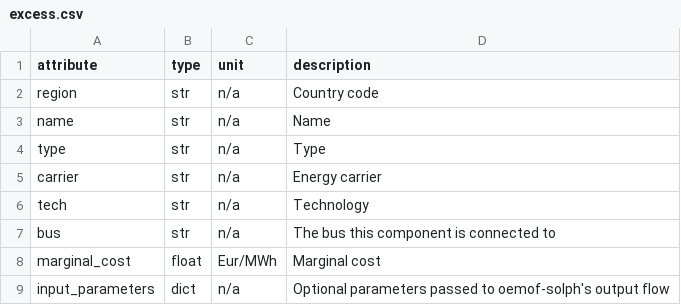
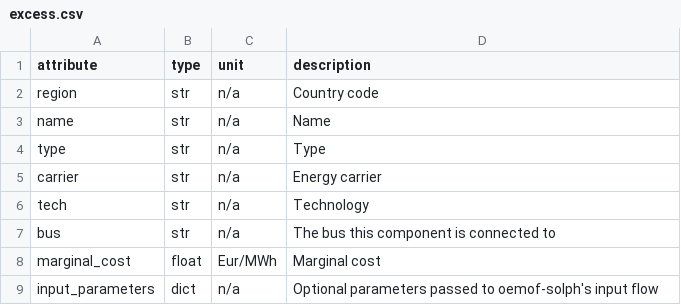
Before and after one commit to rl-institut/oemoflex, a CSV file: oemoflex/model/facade_attrs/excess.csv, drawn as a sheet.

Commit message:
Add input_parameters to heat-exess, as well

```diff
--- a/oemoflex/model/facade_attrs/excess.csv
+++ b/oemoflex/model/facade_attrs/excess.csv
@@ -8,2 +8,2 @@ bus,str,n/a,The bus this component is connected to
 marginal_cost,float,Eur/MWh,Marginal cost
-input_parameters,dict,n/a,Optional parameters passed to oemof-solph's output flow
+input_parameters,dict,n/a,Optional parameters passed to oemof-solph's input flow
```
Also changed, not shown: 2 other files.
